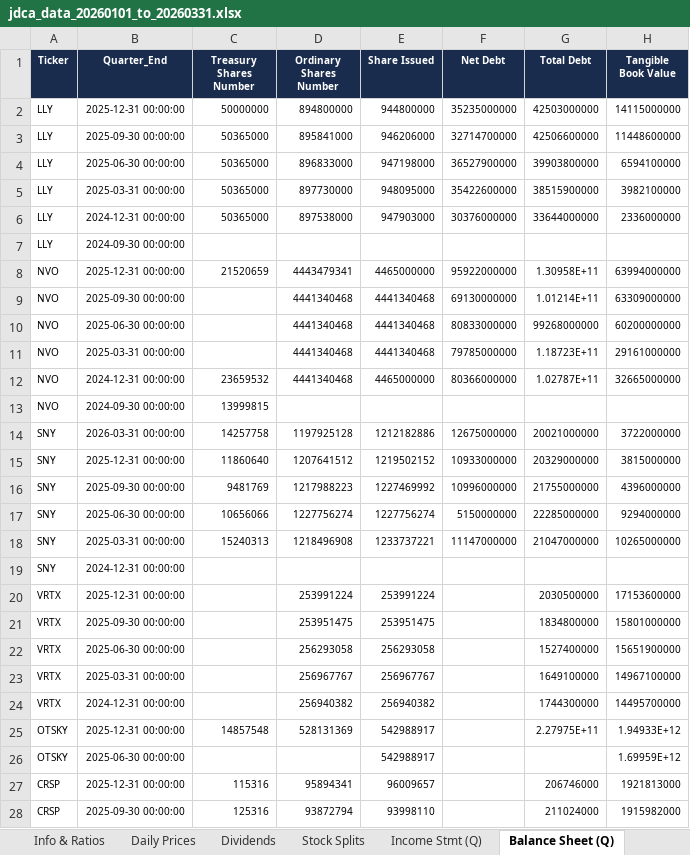
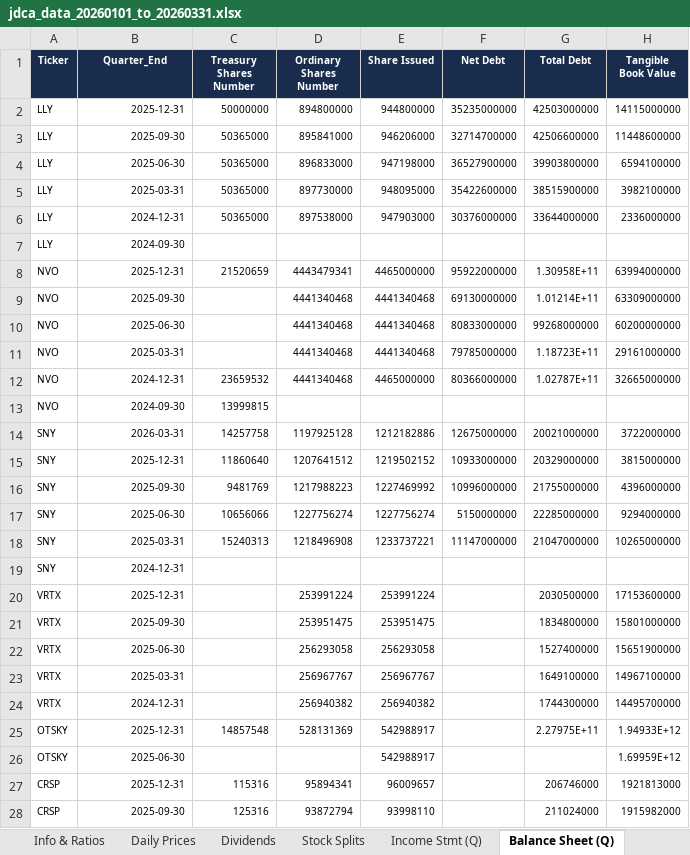
Before and after one commit to leomckenna/jdca-portfolio, an Excel workbook: jdca_data_20260101_to_20260331.xlsx, sheet Balance Sheet (Q), drawn as a sheet; only a part is shown; values as stored, in another font and other column widths than the file's, no borders; the diff covers the shown part only; the diff names each change by its address in the sheet, - before the commit and + after, or states it on an @@ line.

```diff
--- a/jdca_data_20260101_to_20260331.xlsx (sheet Balance Sheet (Q))
+++ b/jdca_data_20260101_to_20260331.xlsx (sheet Balance Sheet (Q))
-B2 (Quarter_End): 2025-12-31 00:00:00
+B2 (Quarter_End): 2025-12-31
-B3 (Quarter_End): 2025-09-30 00:00:00
+B3 (Quarter_End): 2025-09-30
-B4 (Quarter_End): 2025-06-30 00:00:00
+B4 (Quarter_End): 2025-06-30
-B5 (Quarter_End): 2025-03-31 00:00:00
+B5 (Quarter_End): 2025-03-31
-B6 (Quarter_End): 2024-12-31 00:00:00
+B6 (Quarter_End): 2024-12-31
-B7 (Quarter_End): 2024-09-30 00:00:00
+B7 (Quarter_End): 2024-09-30
-B8 (Quarter_End): 2025-12-31 00:00:00
+B8 (Quarter_End): 2025-12-31
-B9 (Quarter_End): 2025-09-30 00:00:00
+B9 (Quarter_End): 2025-09-30
-B10 (Quarter_End): 2025-06-30 00:00:00
+B10 (Quarter_End): 2025-06-30
-B11 (Quarter_End): 2025-03-31 00:00:00
+B11 (Quarter_End): 2025-03-31
-B12 (Quarter_End): 2024-12-31 00:00:00
+B12 (Quarter_End): 2024-12-31
-B13 (Quarter_End): 2024-09-30 00:00:00
+B13 (Quarter_End): 2024-09-30
-B14 (Quarter_End): 2026-03-31 00:00:00
+B14 (Quarter_End): 2026-03-31
-B15 (Quarter_End): 2025-12-31 00:00:00
+B15 (Quarter_End): 2025-12-31
-B16 (Quarter_End): 2025-09-30 00:00:00
+B16 (Quarter_End): 2025-09-30
-B17 (Quarter_End): 2025-06-30 00:00:00
+B17 (Quarter_End): 2025-06-30
-B18 (Quarter_End): 2025-03-31 00:00:00
+B18 (Quarter_End): 2025-03-31
-B19 (Quarter_End): 2024-12-31 00:00:00
+B19 (Quarter_End): 2024-12-31
-B20 (Quarter_End): 2025-12-31 00:00:00
+B20 (Quarter_End): 2025-12-31
-B21 (Quarter_End): 2025-09-30 00:00:00
+B21 (Quarter_End): 2025-09-30
-B22 (Quarter_End): 2025-06-30 00:00:00
+B22 (Quarter_End): 2025-06-30
-B23 (Quarter_End): 2025-03-31 00:00:00
+B23 (Quarter_End): 2025-03-31
-B24 (Quarter_End): 2024-12-31 00:00:00
+B24 (Quarter_End): 2024-12-31
-B25 (Quarter_End): 2025-12-31 00:00:00
+B25 (Quarter_End): 2025-12-31
-B26 (Quarter_End): 2025-06-30 00:00:00
+B26 (Quarter_End): 2025-06-30
-B27 (Quarter_End): 2025-12-31 00:00:00
+B27 (Quarter_End): 2025-12-31
-B28 (Quarter_End): 2025-09-30 00:00:00
+B28 (Quarter_End): 2025-09-30
```
Also changed, not shown: 83 edited cells elsewhere in this sheet, sheet Daily Prices, sheet Info & Ratios, sheet Income Stmt (Q), sheet Cash Flow (Q), sheet Dividends, 1 other file.
